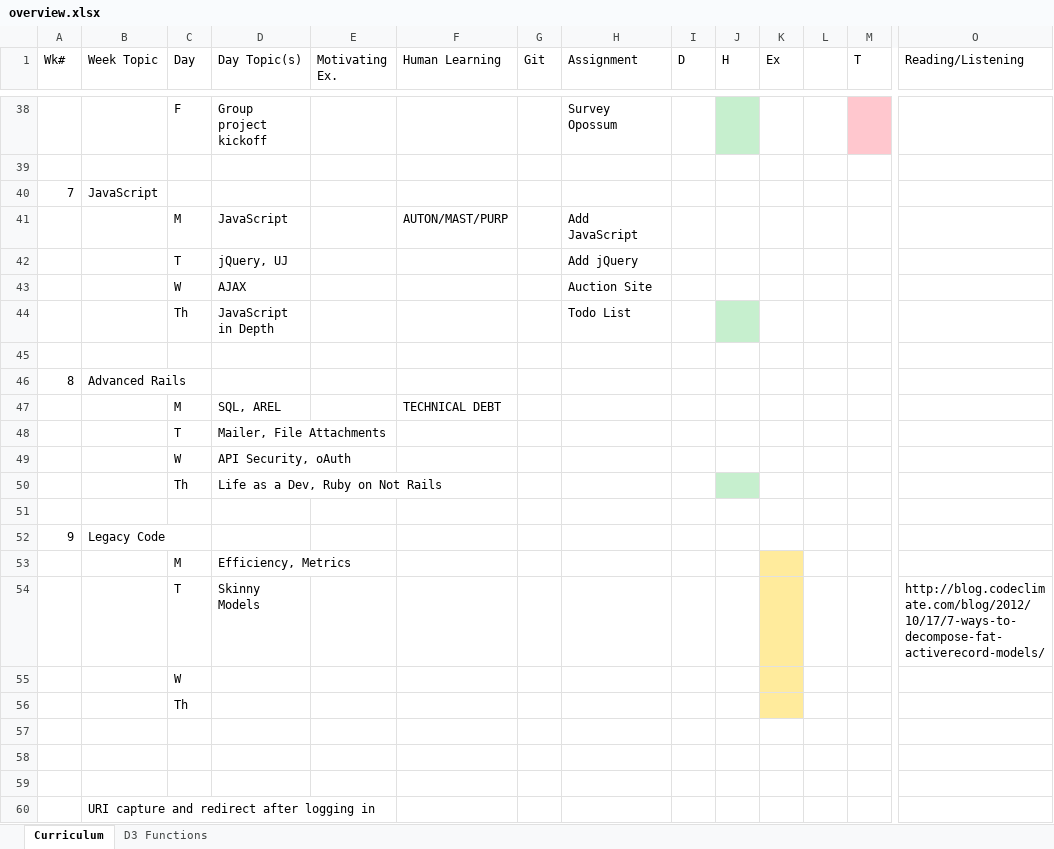
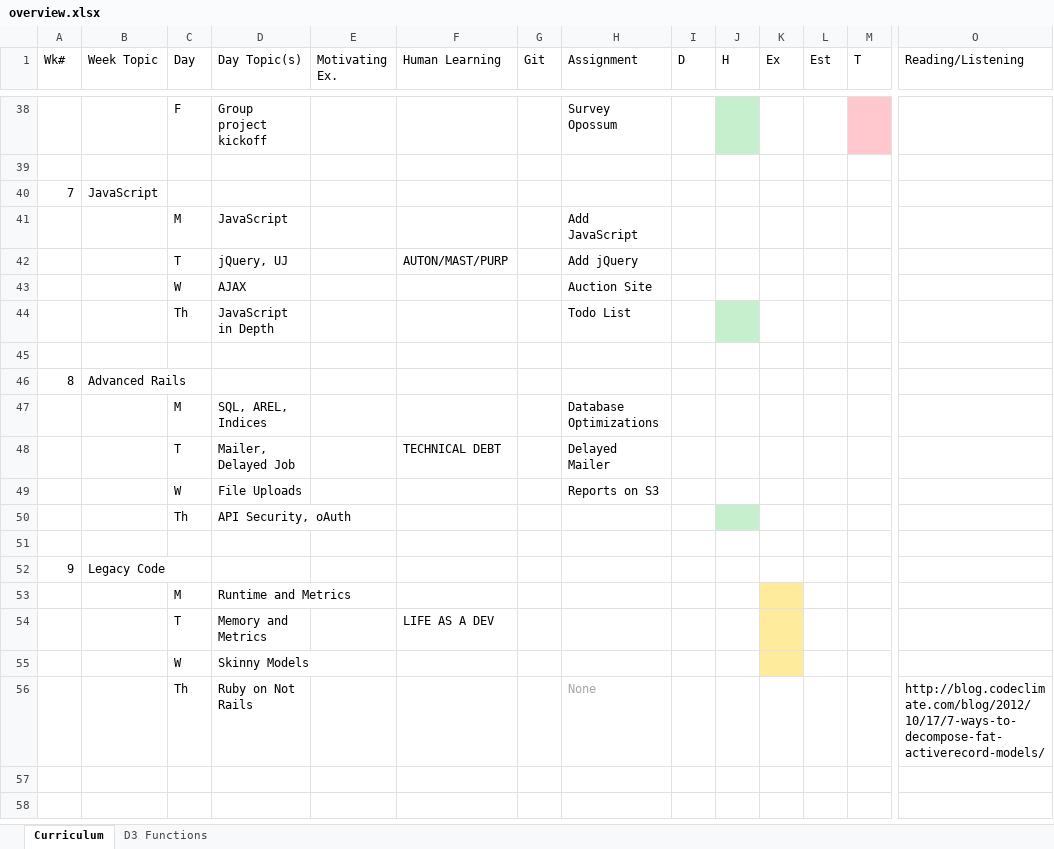
Before and after one commit to tiyd-rails-2015-05/tiyd-rails-2015-05.github.io, an Excel workbook: during/overview.xlsx, sheet Curriculum, drawn as a sheet; only a part is shown, gaps mark what is left out; values as stored, in another font and other column widths than the file's, no borders; removed rows and columns are numbered as before the commit, all else as after; rows hold the shown columns only; the diff covers the shown part only; the diff names each change by its address in the sheet, - before the commit and + after, or states it on an @@ line.

Commit message:
Break out old week 9.

```diff
--- a/during/overview.xlsx (sheet Curriculum)
+++ b/during/overview.xlsx (sheet Curriculum)
-L1: (empty)
+L1: Est
-F41 (Human Learning): AUTON/MAST/PURP
+F41 (Human Learning): (empty)
-F42 (Human Learning): (empty)
+F42 (Human Learning): AUTON/MAST/PURP
-row 47:  |  | M | SQL, AREL |  | TECHNICAL DEBT
-row 48:  |  | T | Mailer, File Attachments
-row 49:  |  | W | API Security, oAuth
+row 47:  |  | M | SQL, AREL, Indices |  |  |  | Database Optimizations
+row 48:  |  | T | Mailer, Delayed Job |  | TECHNICAL DEBT |  | Delayed Mailer
+row 49:  |  | W | File Uploads |  |  |  | Reports on S3
-D50 (Day Topic(s)): Life as a Dev, Ruby on Not Rails
+D50 (Day Topic(s)): API Security, oAuth
-D53 (Day Topic(s)): Efficiency, Metrics
+D53 (Day Topic(s)): Runtime and Metrics
-row 54:  |  | T | Skinny Models |  |  |  |  |  |  |  |  |  | http://blog.codeclimate.com/blog/2012/10/17/7-ways-to-decompose-fat-activerecord-models/
-row 55:  |  | W
-row 56:  |  | Th
-row 54: (empty)
+row 54:  |  | T | Memory and Metrics |  | LIFE AS A DEV
-K54:K55 fill: none
+K54:K55 fill: #FFEB9C
-row 55: (empty)
+row 55:  |  | W | Skinny Models
-row 56: (empty)
+row 56:  |  | Th | Ruby on Not Rails |  |  |  | None |  |  |  |  |  | http://blog.codeclimate.com/blog/2012/10/17/7-ways-to-decompose-fat-activerecord-models/
-row 60:  | URI capture and redirect after logging in
```
Also changed, not shown: 12 edited cells and cell formats elsewhere in this sheet, 1 other file.
